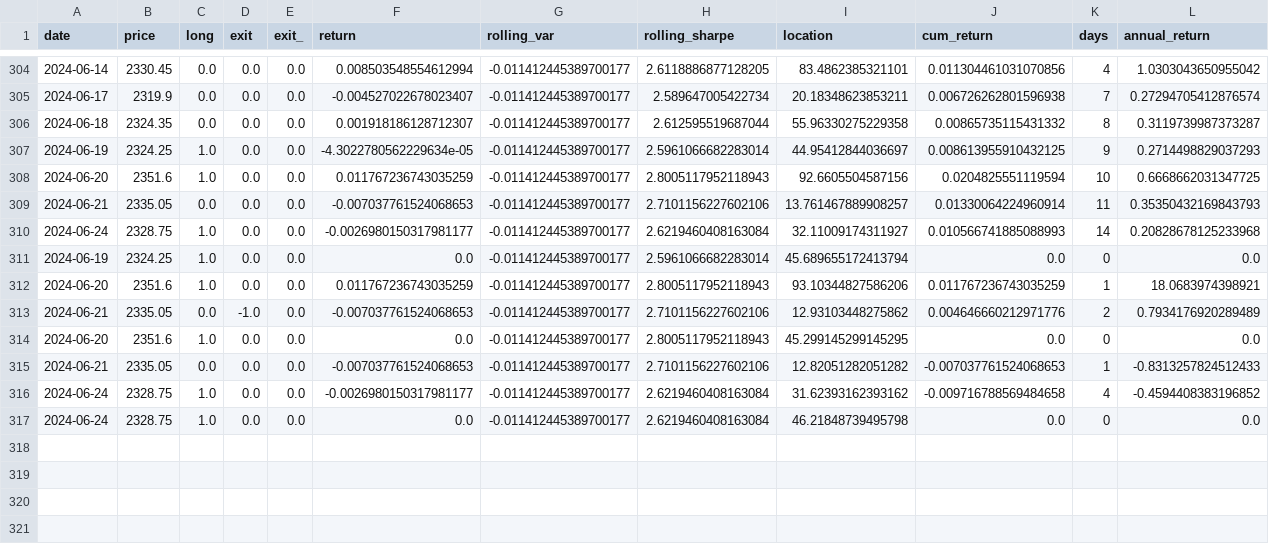
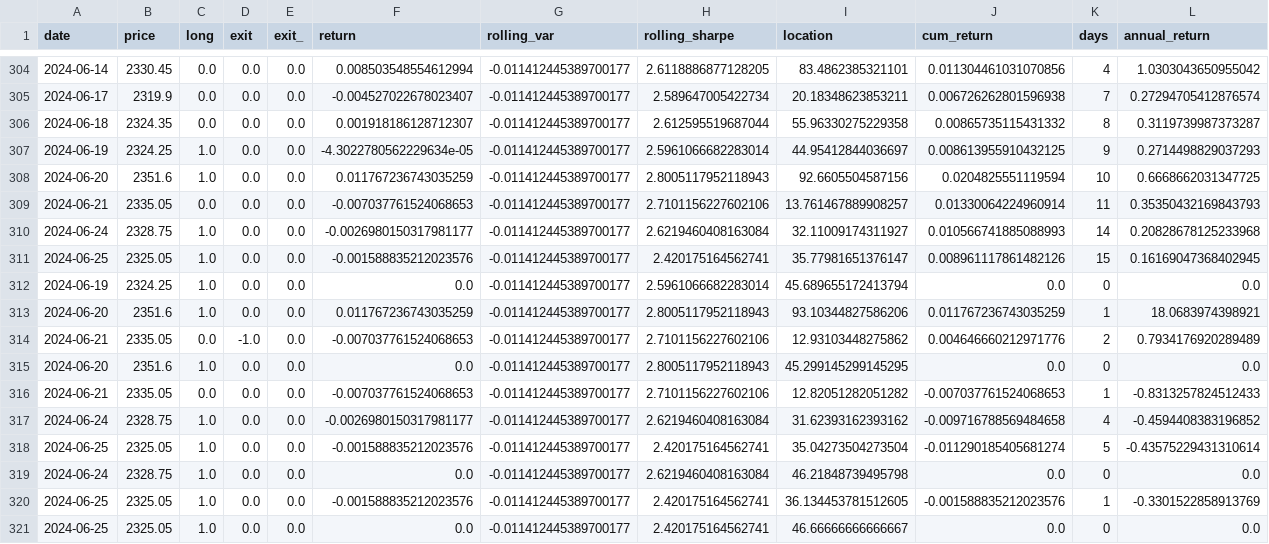
Before and after one commit to Jevillalbav/strategy, a CSV file: data/trade_history.csv, drawn as a sheet; only a part is shown, gaps mark what is left out; rows hold the shown columns only; the diff names each change by its address in the sheet, - before the commit and + after, or states it on an @@ line.

```diff
--- a/data/trade_history.csv
+++ b/data/trade_history.csv
+row 311: 2024-06-25 | 2325.05 | 1.0 | 0.0 | 0.0 | -0.001588835212023576 | -0.011412445389700177 | 2.420175164562741 | 35.77981651376147 | 0.008961117861482126 | 15 | 0.16169047368402945
+row 318: 2024-06-25 | 2325.05 | 1.0 | 0.0 | 0.0 | -0.001588835212023576 | -0.011412445389700177 | 2.420175164562741 | 35.04273504273504 | -0.011290185405681274 | 5 | -0.43575229431310614
+row 320: 2024-06-25 | 2325.05 | 1.0 | 0.0 | 0.0 | -0.001588835212023576 | -0.011412445389700177 | 2.420175164562741 | 36.134453781512605 | -0.001588835212023576 | 1 | -0.3301522858913769
+row 321: 2024-06-25 | 2325.05 | 1.0 | 0.0 | 0.0 | 0.0 | -0.011412445389700177 | 2.420175164562741 | 46.66666666666667 | 0.0 | 0 | 0.0
```
Also changed, not shown: data/Bear_Now_percent.csv, data/Bull_Now_percent.csv, 13 other files.
